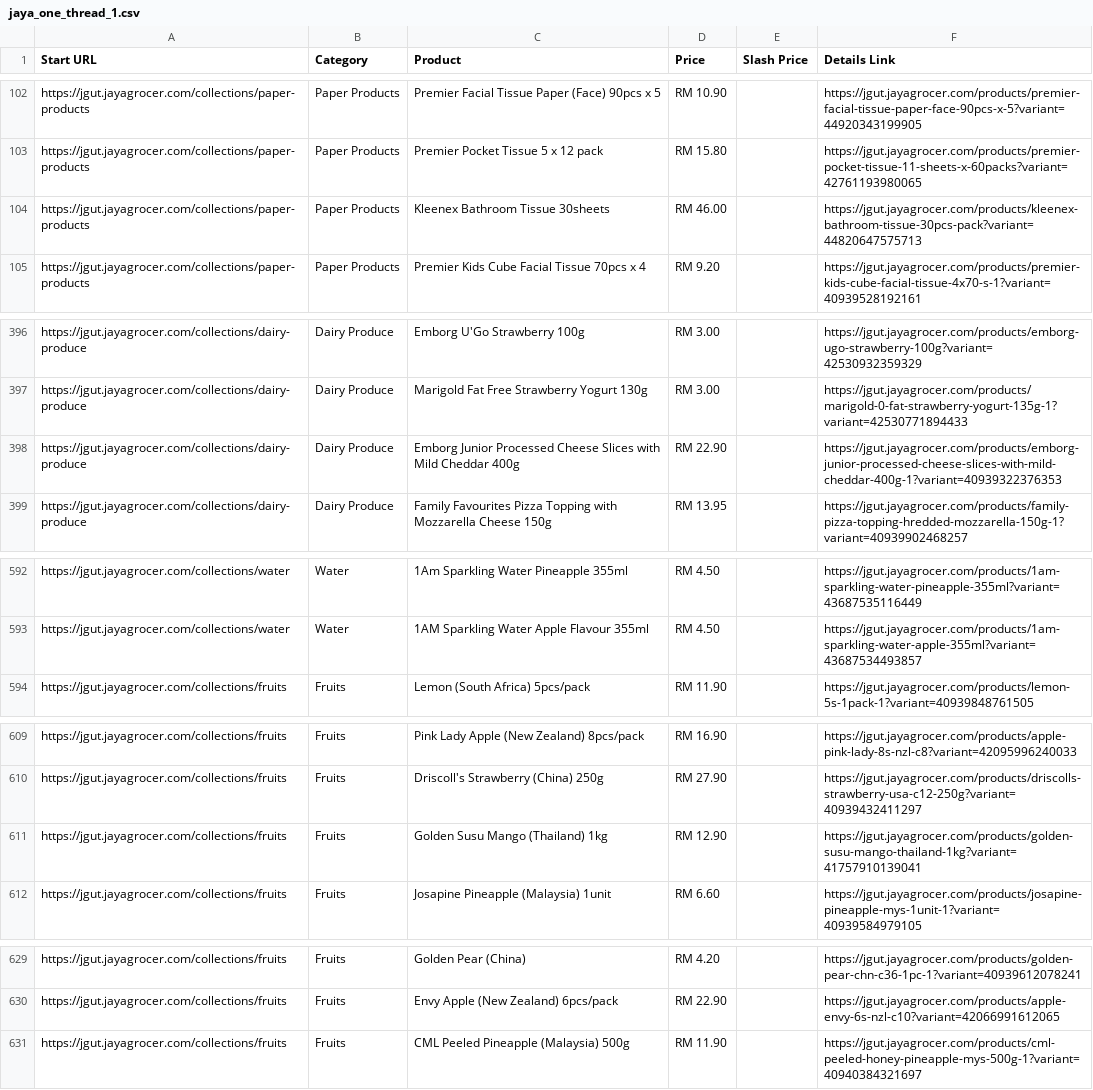
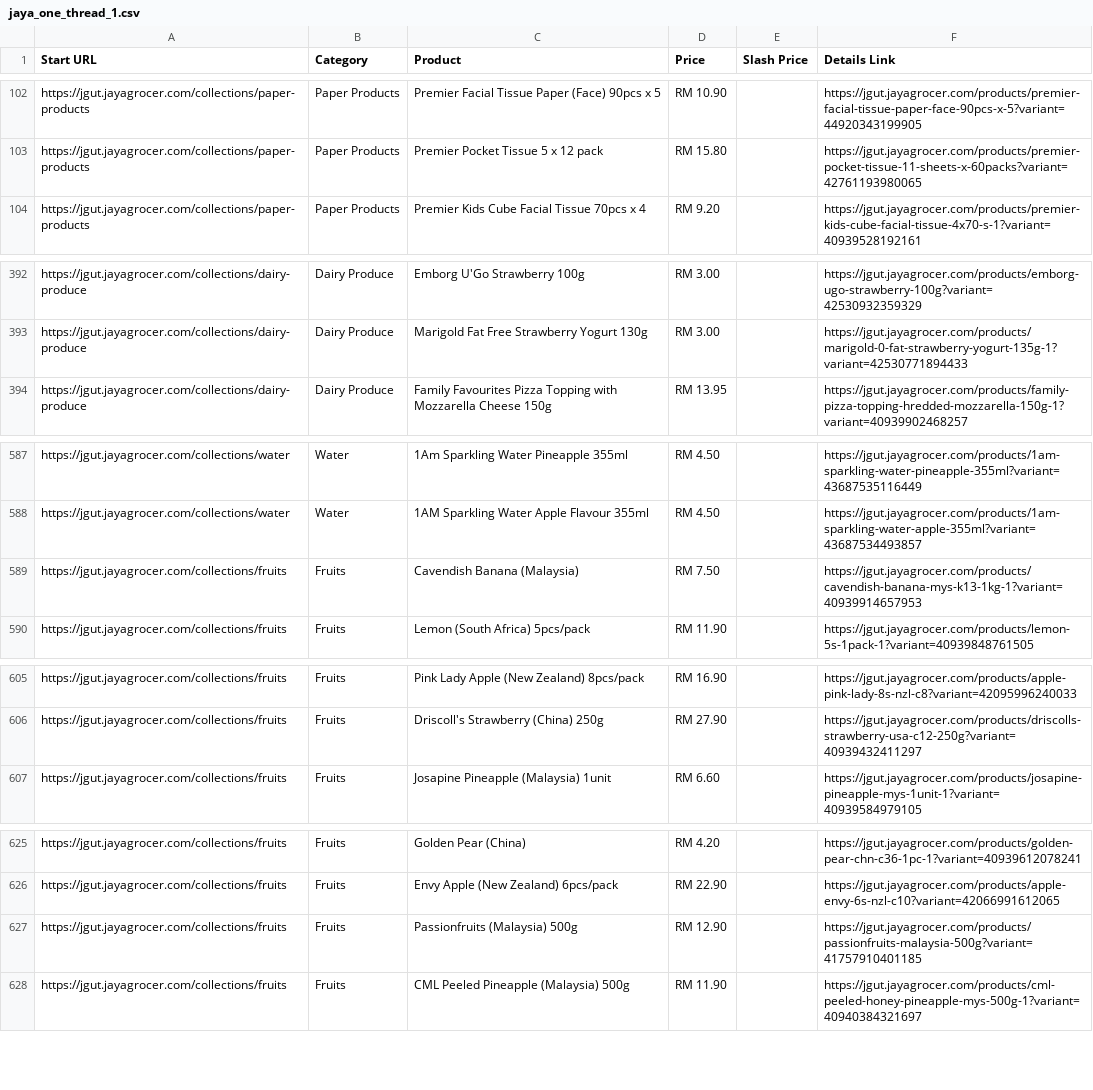
Before and after one commit to LeeMeng2020/supermarts, a CSV file: raw_data/jaya_one_thread_1.csv, drawn as a sheet; only a part is shown, gaps mark what is left out; the diff covers the shown part only.

```diff
--- a/raw_data/jaya_one_thread_1.csv
+++ b/raw_data/jaya_one_thread_1.csv
@@ -103,3 +103,2 @@ https://jgut.jayagrocer.com/collections/paper-products,Paper Products,Premier Fa
 https://jgut.jayagrocer.com/collections/paper-products,Paper Products,Premier Pocket Tissue 5 x 12 pack,RM 15.80,,https://jgut.jayagrocer.com/products/premier-pocket-tissue-11-sheets-x-60packs?variant=42761193980065
-https://jgut.jayagrocer.com/collections/paper-products,Paper Products,Kleenex Bathroom Tissue 30sheets,RM 46.00,,https://jgut.jayagrocer.com/products/kleenex-bathroom-tissue-30pcs-pack?variant=44820647575713
 https://jgut.jayagrocer.com/collections/paper-products,Paper Products,Premier Kids Cube Facial Tissue 70pcs x 4,RM 9.20,,https://jgut.jayagrocer.com/products/premier-kids-cube-facial-tissue-4x70-s-1?variant=40939528192161
@@ -397,3 +393,2 @@ https://jgut.jayagrocer.com/collections/dairy-produce,Dairy Produce,Emborg U'Go
 https://jgut.jayagrocer.com/collections/dairy-produce,Dairy Produce,Marigold Fat Free Strawberry Yogurt 130g,RM 3.00,,https://jgut.jayagrocer.com/products/marigold-0-fat-strawberry-yogurt-135g-1?variant=42530771894433
-https://jgut.jayagrocer.com/collections/dairy-produce,Dairy Produce,Emborg Junior Processed Cheese Slices with Mild Cheddar 400g,RM 22.90,,https://jgut.jayagrocer.com/products/emborg-junior-processed-cheese-slices-with-mild-cheddar-400g-1?variant=40939322376353
 https://jgut.jayagrocer.com/collections/dairy-produce,Dairy Produce,Family Favourites Pizza Topping with Mozzarella Cheese 150g,RM 13.95,,https://jgut.jayagrocer.com/products/family-pizza-topping-hredded-mozzarella-150g-1?variant=40939902468257
@@ -593,2 +588,3 @@ https://jgut.jayagrocer.com/collections/water,Water,1Am Sparkling Water Pineappl
 https://jgut.jayagrocer.com/collections/water,Water,1AM Sparkling Water Apple Flavour 355ml,RM 4.50,,https://jgut.jayagrocer.com/products/1am-sparkling-water-apple-355ml?variant=43687534493857
+https://jgut.jayagrocer.com/collections/fruits,Fruits,Cavendish Banana (Malaysia),RM 7.50,,https://jgut.jayagrocer.com/products/cavendish-banana-mys-k13-1kg-1?variant=40939914657953
 https://jgut.jayagrocer.com/collections/fruits,Fruits,Lemon (South Africa) 5pcs/pack,RM 11.90,,https://jgut.jayagrocer.com/products/lemon-5s-1pack-1?variant=40939848761505
@@ -610,3 +606,2 @@ https://jgut.jayagrocer.com/collections/fruits,Fruits,Pink Lady Apple (New Zeala
 https://jgut.jayagrocer.com/collections/fruits,Fruits,Driscoll's Strawberry (China) 250g,RM 27.90,,https://jgut.jayagrocer.com/products/driscolls-strawberry-usa-c12-250g?variant=40939432411297
-https://jgut.jayagrocer.com/collections/fruits,Fruits,Golden Susu Mango (Thailand) 1kg,RM 12.90,,https://jgut.jayagrocer.com/products/golden-susu-mango-thailand-1kg?variant=41757910139041
 https://jgut.jayagrocer.com/collections/fruits,Fruits,Josapine Pineapple (Malaysia) 1unit,RM 6.60,,https://jgut.jayagrocer.com/products/josapine-pineapple-mys-1unit-1?variant=40939584979105
@@ -630,2 +626,3 @@ https://jgut.jayagrocer.com/collections/fruits,Fruits,Golden Pear (China),RM 4.2
 https://jgut.jayagrocer.com/collections/fruits,Fruits,Envy Apple (New Zealand) 6pcs/pack,RM 22.90,,https://jgut.jayagrocer.com/products/apple-envy-6s-nzl-c10?variant=42066991612065
+https://jgut.jayagrocer.com/collections/fruits,Fruits,Passionfruits (Malaysia) 500g,RM 12.90,,https://jgut.jayagrocer.com/products/passionfruits-malaysia-500g?variant=41757910401185
 https://jgut.jayagrocer.com/collections/fruits,Fruits,CML Peeled Pineapple (Malaysia) 500g,RM 11.90,,https://jgut.jayagrocer.com/products/cml-peeled-honey-pineapple-mys-500g-1?variant=40940384321697
```
Also changed, not shown: 1 added row, 5 removed rows and 12 edited cells elsewhere in this file, raw_data/jaya_one_thread_2.csv, raw_data/jaya_one_thread_3.csv, 4 other files.
